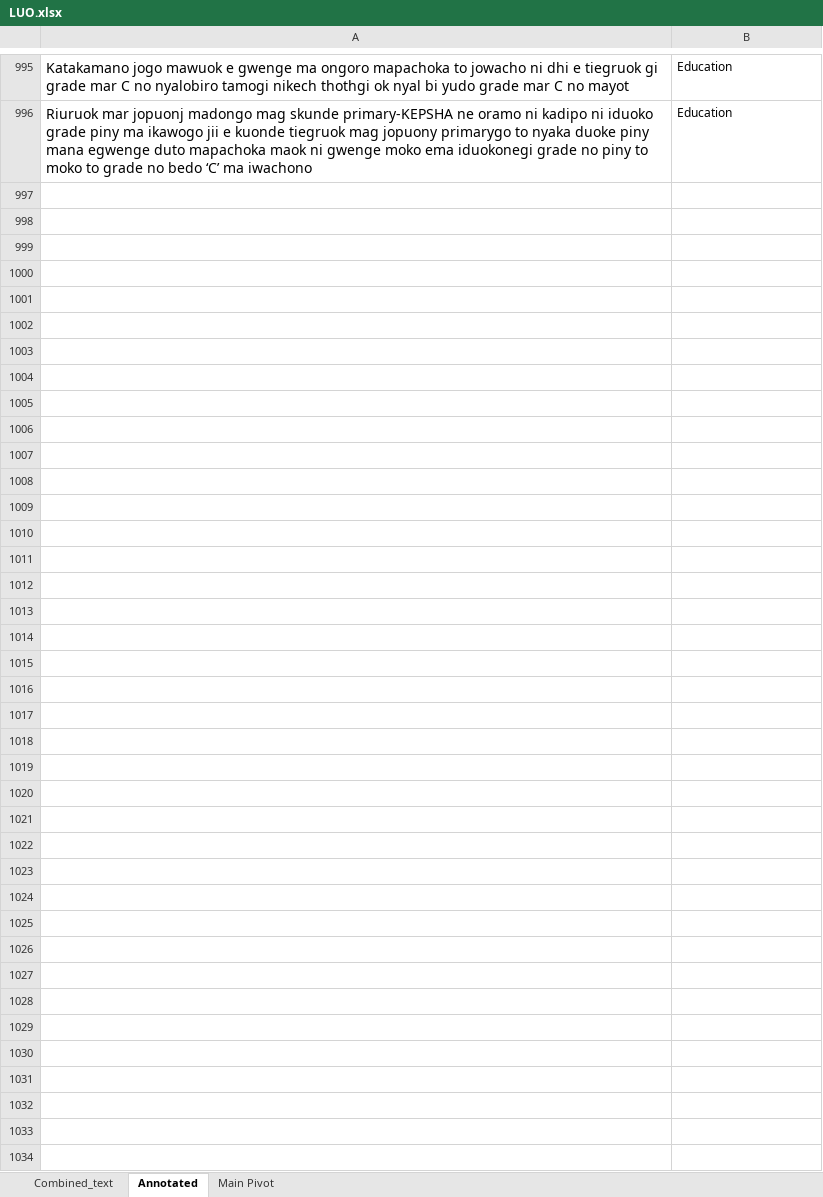
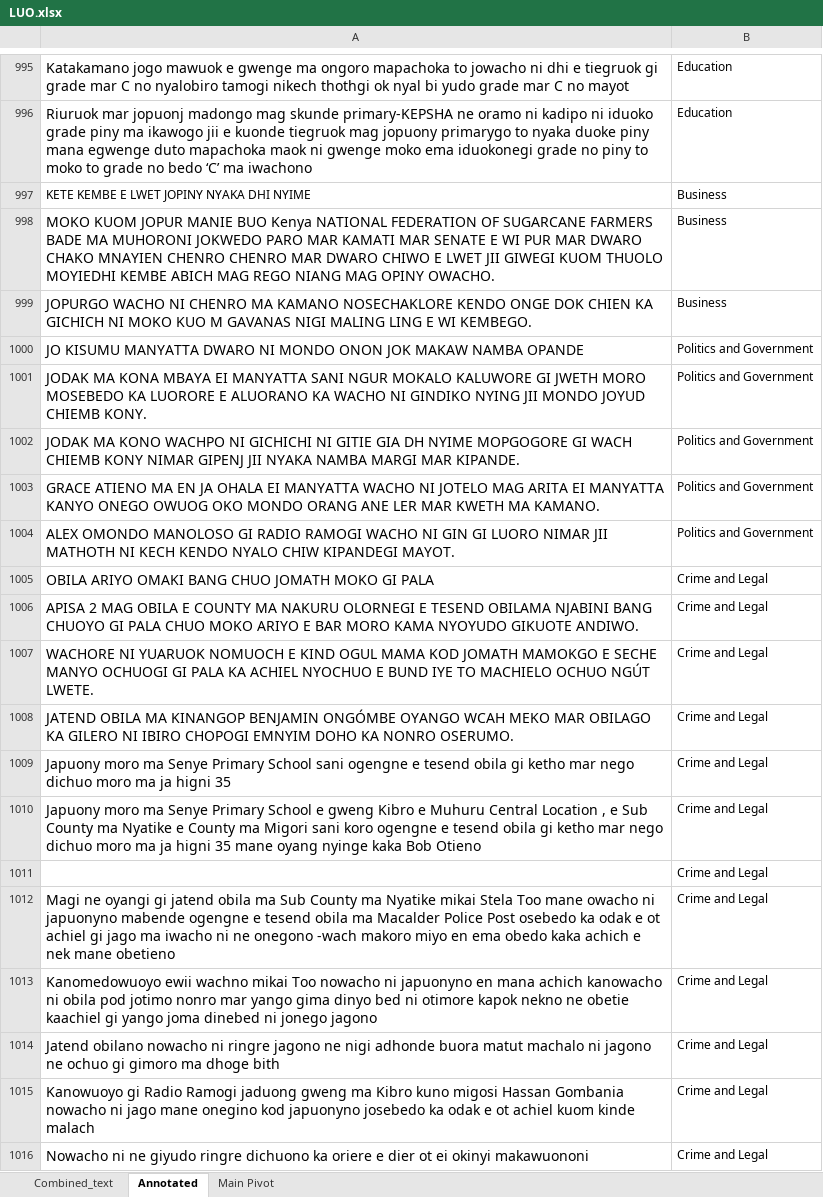
Before and after one commit to Pogayo/Luo-News-Dataset, an Excel workbook: LUO.xlsx, sheet Annotated, drawn as a sheet; only a part is shown, gaps mark what is left out; values as stored, in another font and other column widths than the file's, no borders; the diff covers the shown part only; the diff names each change by its address in the sheet, - before the commit and + after, or states it on an @@ line.

Commit message:
added January 17th/20201

```diff
--- a/LUO.xlsx (sheet Annotated)
+++ b/LUO.xlsx (sheet Annotated)
+row 997: KETE KEMBE E LWET JOPINY NYAKA DHI NYIME | Business
+row 998: MOKO KUOM JOPUR MANIE BUO Kenya NATIONAL FEDERATION OF SUGARCANE FARMERS BADE MA MUHORONI JOKWEDO PARO MAR KAMATI MAR SENATE E WI PUR MAR DWARO CHAKO MNAYIEN CHENRO CHENRO MAR DWARO CHIWO E LWET JII GIWEGI KUOM THUOLO MOYIEDHI KEMBE ABICH MAG REGO NIANG MAG OPINY OWACHO. | Business
+row 999: JOPURGO WACHO NI CHENRO MA KAMANO NOSECHAKLORE KENDO ONGE DOK CHIEN KA GICHICH NI MOKO KUO M GAVANAS NIGI MALING LING E WI KEMBEGO. | Business
+row 1000: JO KISUMU MANYATTA DWARO NI MONDO ONON JOK MAKAW NAMBA OPANDE | Politics and Government
+row 1001: JODAK MA KONA MBAYA EI MANYATTA SANI NGUR MOKALO KALUWORE GI JWETH MORO MOSEBEDO KA LUORORE E ALUORANO KA WACHO NI GINDIKO NYING JII MONDO JOYUD CHIEMB KONY. | Politics and Government
+row 1002: JODAK MA KONO WACHPO NI GICHICHI NI GITIE GIA DH NYIME MOPGOGORE GI WACH CHIEMB KONY NIMAR GIPENJ JII NYAKA NAMBA MARGI MAR KIPANDE. | Politics and Government
+row 1003: GRACE ATIENO MA EN JA OHALA EI MANYATTA WACHO NI JOTELO MAG ARITA EI MANYATTA KANYO ONEGO OWUOG OKO MONDO ORANG ANE LER MAR KWETH MA KAMANO. | Politics and Government
+row 1004: ALEX OMONDO MANOLOSO GI RADIO RAMOGI WACHO NI GIN GI LUORO NIMAR JII MATHOTH NI KECH KENDO NYALO CHIW KIPANDEGI MAYOT. | Politics and Government
+row 1005: OBILA ARIYO OMAKI BANG CHUO JOMATH MOKO GI PALA | Crime and Legal
+row 1006: APISA 2 MAG OBILA E COUNTY MA NAKURU OLORNEGI E TESEND OBILAMA NJABINI BANG CHUOYO GI PALA CHUO MOKO ARIYO E BAR MORO KAMA NYOYUDO GIKUOTE ANDIWO. | Crime and Legal
+row 1007: WACHORE NI YUARUOK NOMUOCH E KIND OGUL MAMA KOD JOMATH MAMOKGO E SECHE MANYO OCHUOGI GI PALA KA ACHIEL NYOCHUO E BUND IYE TO MACHIELO OCHUO NGÚT LWETE. | Crime and Legal
+row 1008: JATEND OBILA MA KINANGOP BENJAMIN ONGÓMBE OYANGO WCAH MEKO MAR OBILAGO KA GILERO NI IBIRO CHOPOGI EMNYIM DOHO KA NONRO OSERUMO. | Crime and Legal
+row 1009: Japuony moro ma Senye Primary School sani ogengne e tesend obila gi ketho mar nego dichuo moro ma ja higni 35 | Crime and Legal
+row 1010: Japuony moro ma Senye Primary School e gweng Kibro e Muhuru Central Location , e Sub County ma Nyatike e County ma Migori sani koro ogengne e tesend obila gi ketho mar nego dichuo moro ma ja higni 35 mane oyang nyinge kaka Bob Otieno | Crime and Legal
+row 1011:  | Crime and Legal
+row 1012: Magi ne oyangi gi jatend obila ma Sub County ma Nyatike mikai Stela Too mane owacho ni japuonyno mabende ogengne e tesend obila ma Macalder Police Post osebedo ka odak e ot achiel gi jago ma iwacho ni ne onegono -wach makoro miyo en ema obedo kaka achich e nek mane obetieno | Crime and Legal
+row 1013: Kanomedowuoyo ewii wachno mikai Too nowacho ni japuonyno en mana achich kanowacho ni obila pod jotimo nonro mar yango gima dinyo bed ni otimore kapok nekno ne obetie kaachiel gi yango joma dinebed ni jonego jagono | Crime and Legal
+row 1014: Jatend obilano nowacho ni ringre jagono ne nigi adhonde buora matut machalo ni jagono ne ochuo gi gimoro ma dhoge bith | Crime and Legal
+row 1015: Kanowuoyo gi Radio Ramogi jaduong gweng ma Kibro kuno migosi Hassan Gombania nowacho ni jago mane onegino kod japuonyno josebedo ka odak e ot achiel kuom kinde malach | Crime and Legal
+row 1016: Nowacho ni ne giyudo ringre dichuono ka oriere e dier ot ei okinyi makawuononi | Crime and Legal
```
Also changed, not shown: 54 added rows elsewhere in this sheet.
